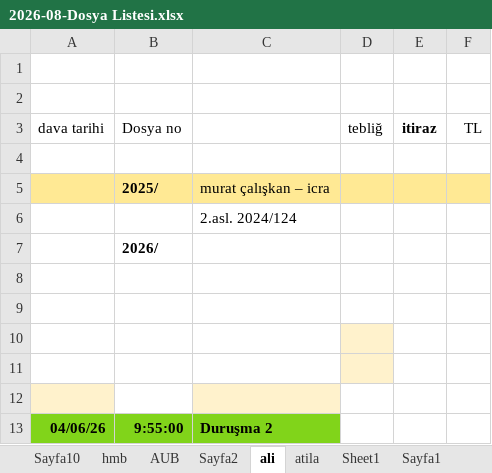
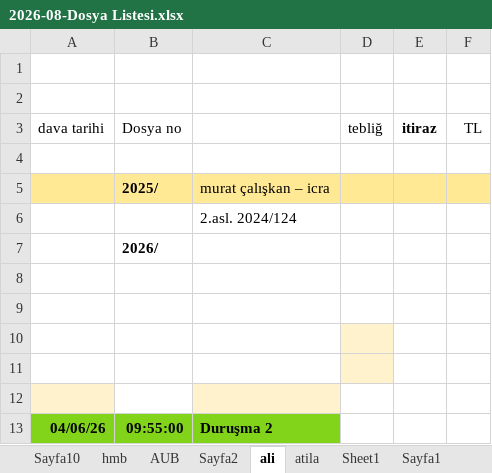
Before and after one commit to roboturx/2609-yzhn, an Excel workbook: mahkeme/2026-08-Dosya Listesi.xlsx, sheet ali, drawn as a sheet; values as stored, in another font and other column widths than the file's, no borders; the diff names each change by its address in the sheet, - before the commit and + after, or states it on an @@ line.

```diff
--- a/mahkeme/2026-08-Dosya Listesi.xlsx (sheet ali)
+++ b/mahkeme/2026-08-Dosya Listesi.xlsx (sheet ali)
-B13 (Dosya no): 9:55:00
+B13 (Dosya no): 09:55:00
```
Also changed, not shown: sheet Sayfa5, sheet AUB, sheet Sheet1, sheet hmb, sheet Sayfa10, sheet atila, 1 other file.
